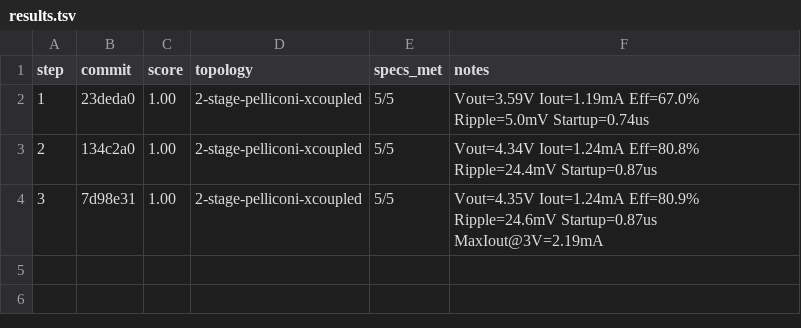
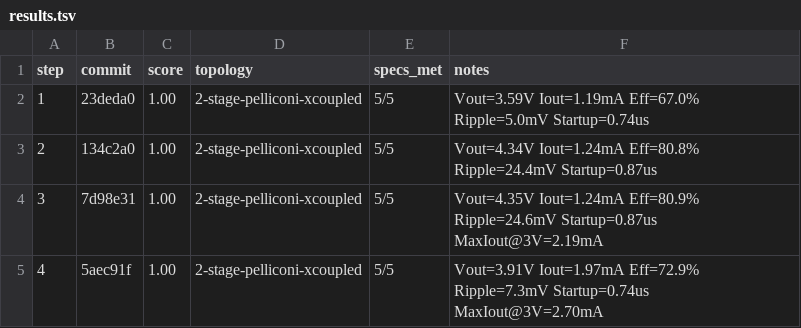
Before and after one commit to edonD/sky130-charge-pump, a TSV file: results.tsv, drawn as a sheet; the diff names each change by its address in the sheet, - before the commit and + after, or states it on an @@ line.

Commit message:
results: append step 4 to results.tsv

```diff
--- a/results.tsv
+++ b/results.tsv
+row 5: 4 | 5aec91f | 1.00 | 2-stage-pelliconi-xcoupled | 5/5 | Vout=3.91V Iout=1.97mA Eff=72.9% Ripple=7.3mV Startup=0.74us MaxIout@3V=2.70mA
```
